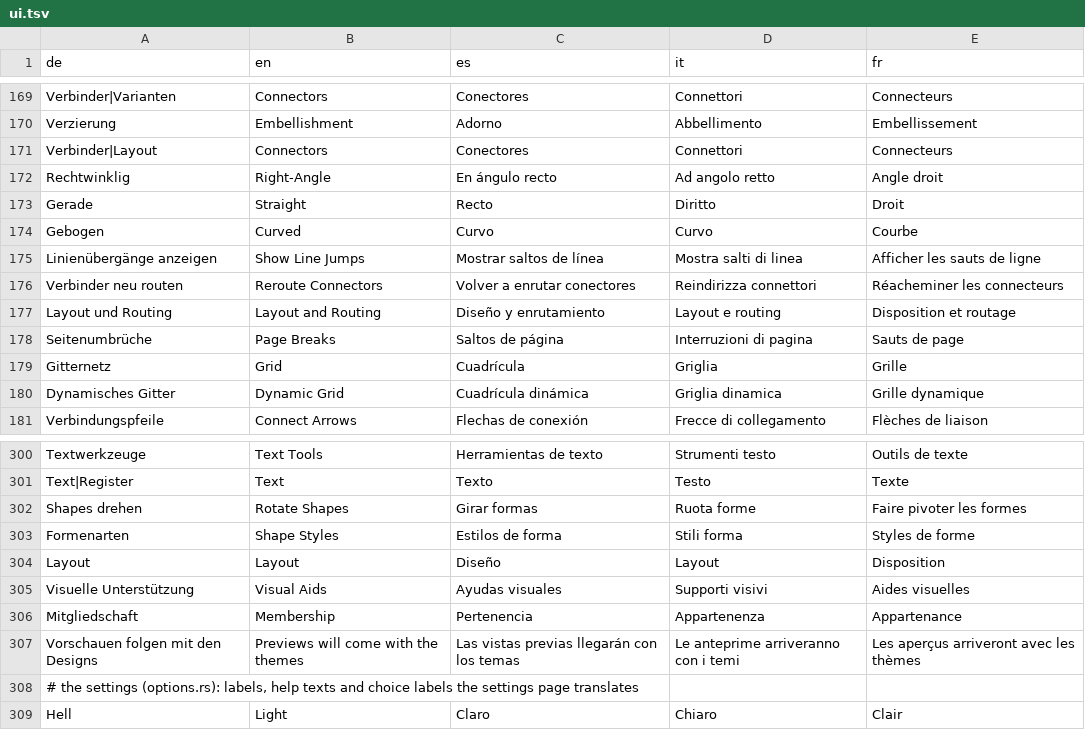
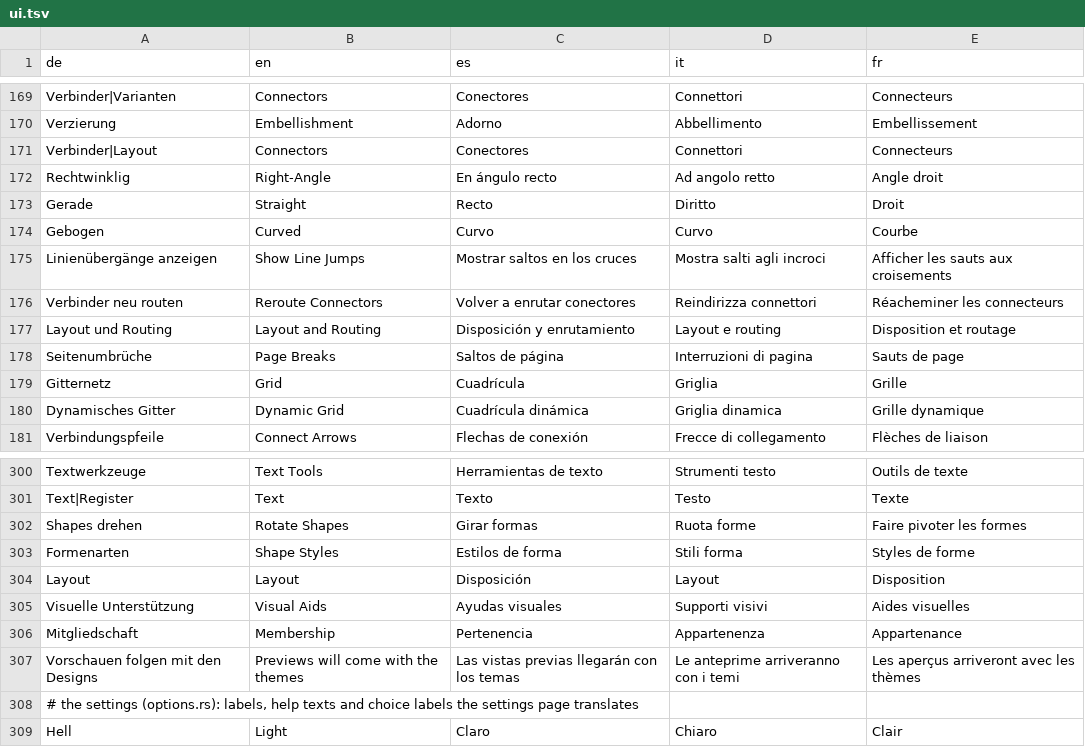
Before and after one commit to JFLibrary/JFLib, a TSV file: apps/JFDiagrammer/locales/ui.tsv, drawn as a sheet; only a part is shown, gaps mark what is left out.

```diff
--- a/apps/JFDiagrammer/locales/ui.tsv
+++ b/apps/JFDiagrammer/locales/ui.tsv
@@ -174,5 +174,5 @@ Gerade	Straight	Recto	Diritto	Droit
 Gebogen	Curved	Curvo	Curvo	Courbe
-Linienübergänge anzeigen	Show Line Jumps	Mostrar saltos de línea	Mostra salti di linea	Afficher les sauts de ligne
+Linienübergänge anzeigen	Show Line Jumps	Mostrar saltos en los cruces	Mostra salti agli incroci	Afficher les sauts aux croisements
 Verbinder neu routen	Reroute Connectors	Volver a enrutar conectores	Reindirizza connettori	Réacheminer les connecteurs
-Layout und Routing	Layout and Routing	Diseño y enrutamiento	Layout e routing	Disposition et routage
+Layout und Routing	Layout and Routing	Disposición y enrutamiento	Layout e routing	Disposition et routage
 Seitenumbrüche	Page Breaks	Saltos de página	Interruzioni di pagina	Sauts de page
@@ -303,3 +303,3 @@ Shapes drehen	Rotate Shapes	Girar formas	Ruota forme	Faire pivoter les formes
 Formenarten	Shape Styles	Estilos de forma	Stili forma	Styles de forme
-Layout	Layout	Diseño	Layout	Disposition
+Layout	Layout	Disposición	Layout	Disposition
 Visuelle Unterstützung	Visual Aids	Ayudas visuales	Supporti visivi	Aides visuelles
```
Also changed, not shown: apps/JFDiagrammer/lang/shortcuts.tsv.
